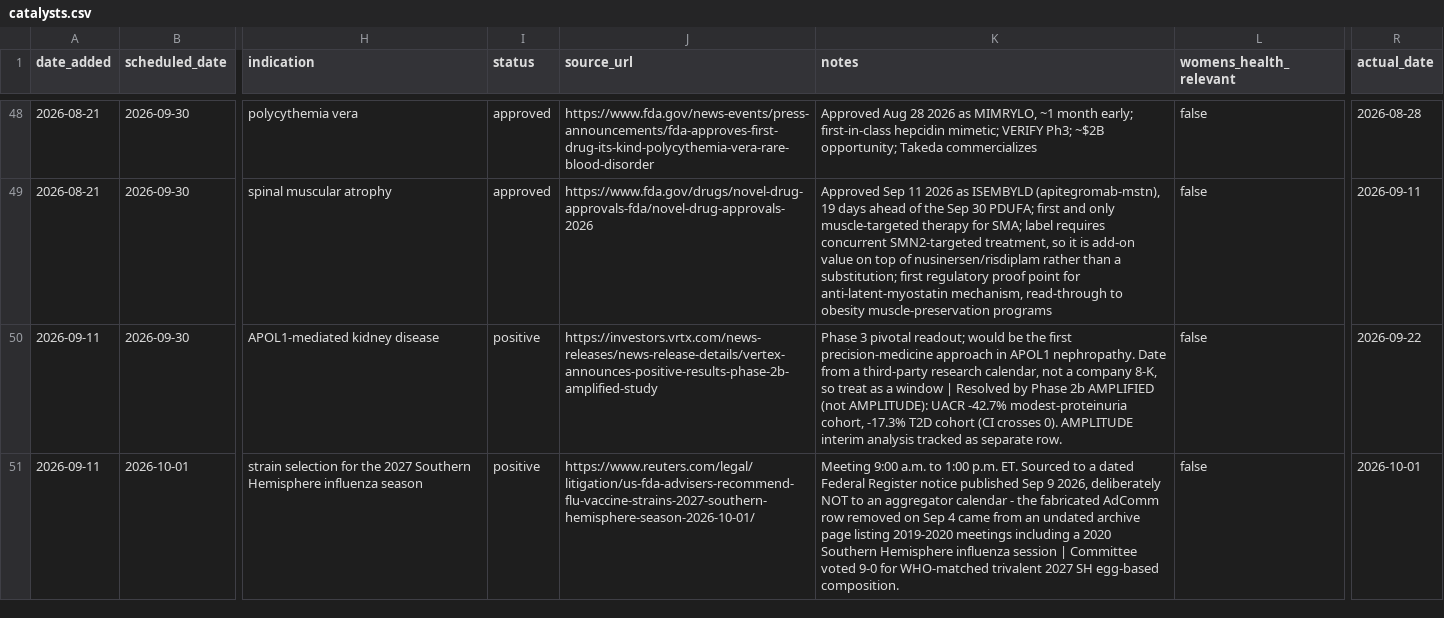
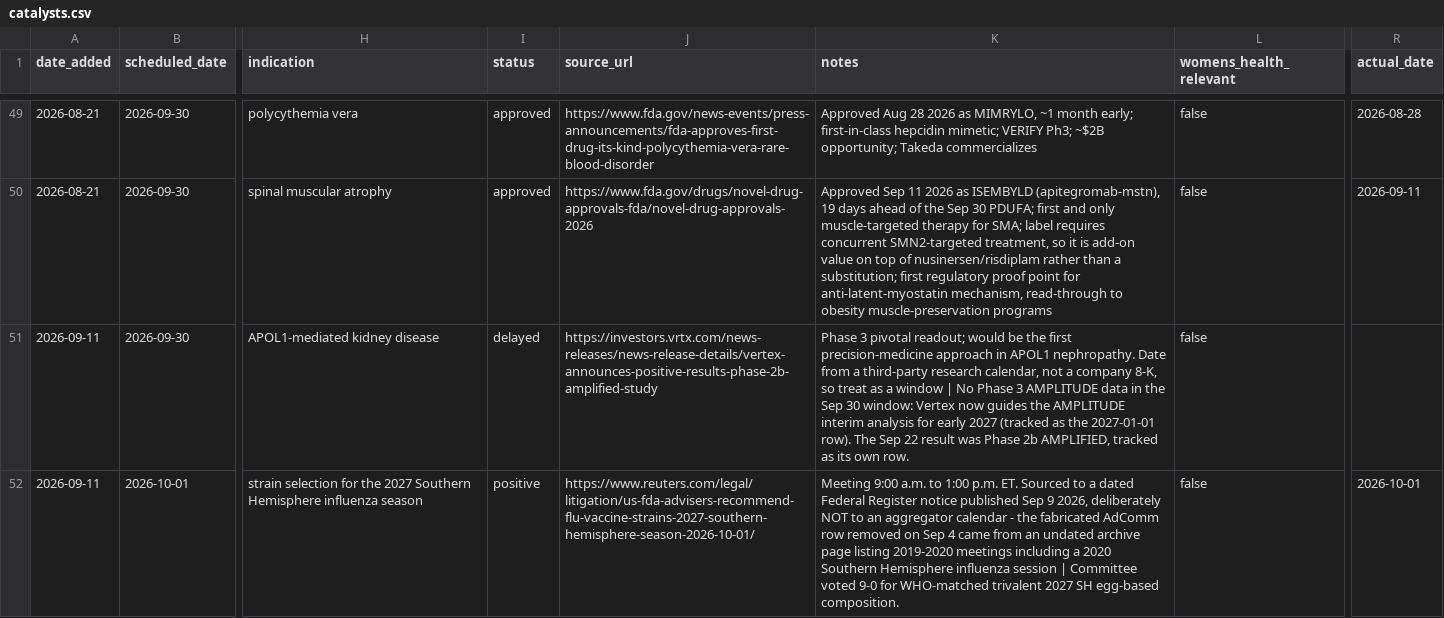
Before and after one commit to maekass/Lacuna, a CSV file: intel/biopharma-weekly/catalysts.csv, drawn as a sheet; only a part is shown, gaps mark what is left out; addresses are those after the commit; the diff covers the shown part only; the diff names each change by its address in the sheet, - before the commit and + after, or states it on an @@ line.

```diff
--- a/intel/biopharma-weekly/catalysts.csv
+++ b/intel/biopharma-weekly/catalysts.csv
-I51 (status): positive
+I51 (status): delayed
-K51 (notes): …window | Resolved by Phase 2b AMPLIFIED (not AMPLITUDE): UACR -42.7% modest-proteinuria cohort, -17.3% T2D cohort (CI crosses 0). AMPLITUDE interim analysis tracked as separate row.
+K51 (notes): …window | No Phase 3 AMPLITUDE data in the Sep 30 window: Vertex now guides the AMPLITUDE interim analysis for early 2027 (tracked as the 2027-01-01 row). The Sep 22 result was Phase 2b AMPLIFIED, tracked as its own row.
-R51 (actual_date): 2026-09-22
+R51 (actual_date): (empty)
```
Also changed, not shown: 2 added rows elsewhere in this file, 3 other files.
